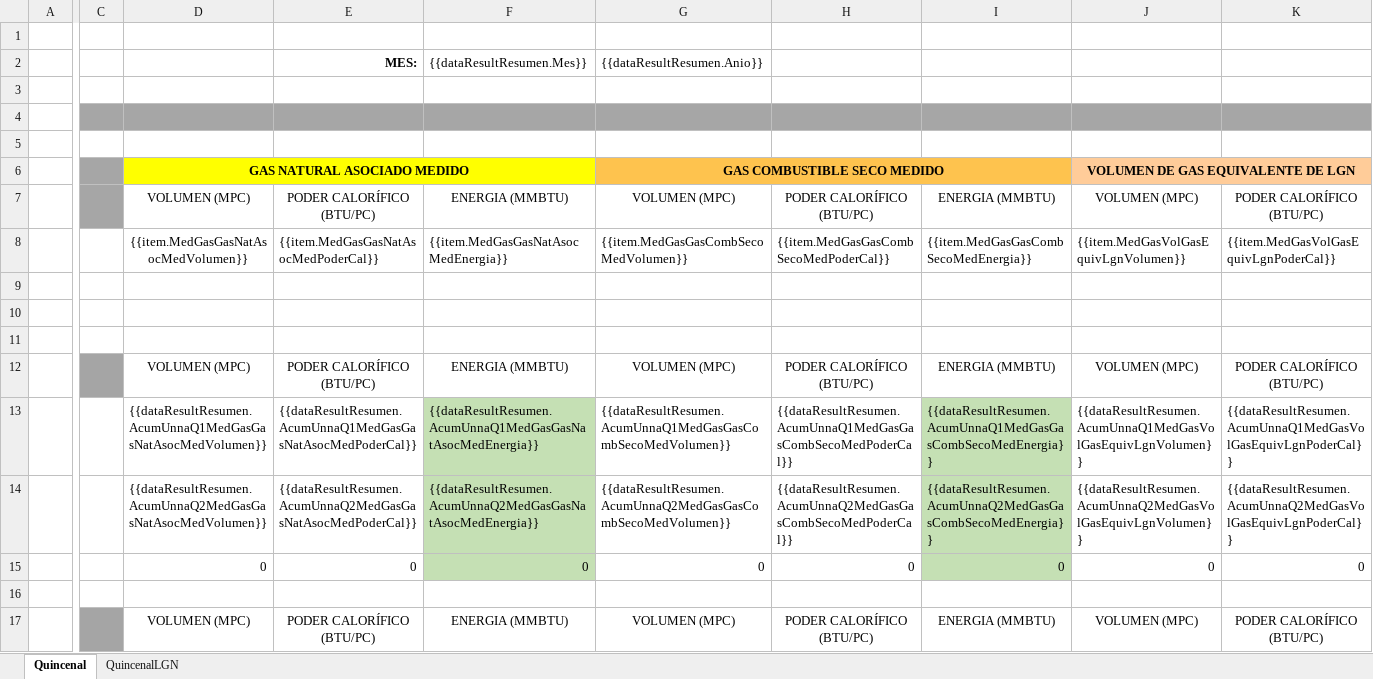
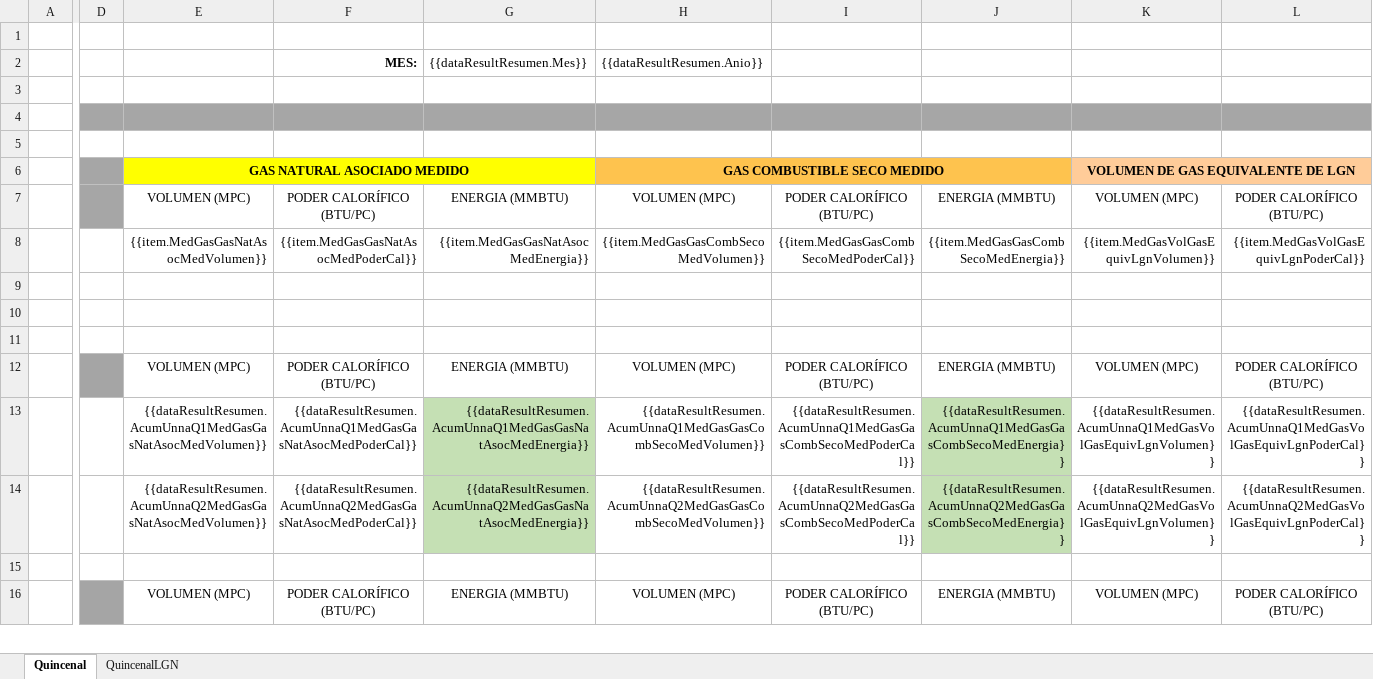
Before and after one commit to extspperu/UnnaReportesOperativos, an Excel workbook: Unna.OperationalReport.WebSite/wwwroot/plantillas/reporte/quincenal/ResumenBalanceEnergLIV.xlsx, sheet Quincenal, drawn as a sheet; only a part is shown, gaps mark what is left out; values as stored, in another font and other column widths than the file's, no borders; removed rows and columns are numbered as before the commit, all else as after; rows hold the shown columns only; the diff covers the shown part only; the diff names each change by its address in the sheet, - before the commit and + after, or states it on an @@ line.

Commit message:
Actualización Quincenal Valorizados

```diff
--- a/Unna.OperationalReport.WebSite/wwwroot/plantillas/reporte/quincenal/ResumenBalanceEnergLIV.xlsx (sheet Quincenal)
+++ b/Unna.OperationalReport.WebSite/wwwroot/plantillas/reporte/quincenal/ResumenBalanceEnergLIV.xlsx (sheet Quincenal)
-column C, empty
+column D, empty
-E8 alignment: center
+E8 alignment: right
-F8:L8 alignment: left
+F8:L8 alignment: right
-E13:L14 alignment: left
+E13:L14 alignment: right
-row 15:  |  | 0 | 0 | 0 | 0 | 0 | 0 | 0 | 0
```
Also changed, not shown: 14 added rows, 17 removed rows, 1 added column, 1 edited cell, cell formats and merged cells elsewhere in this sheet, 4 other files.
